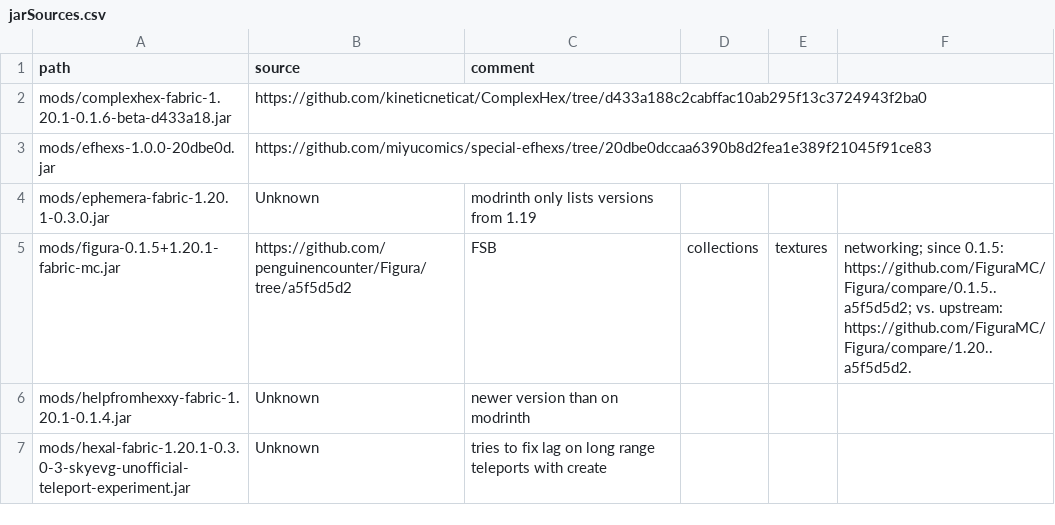
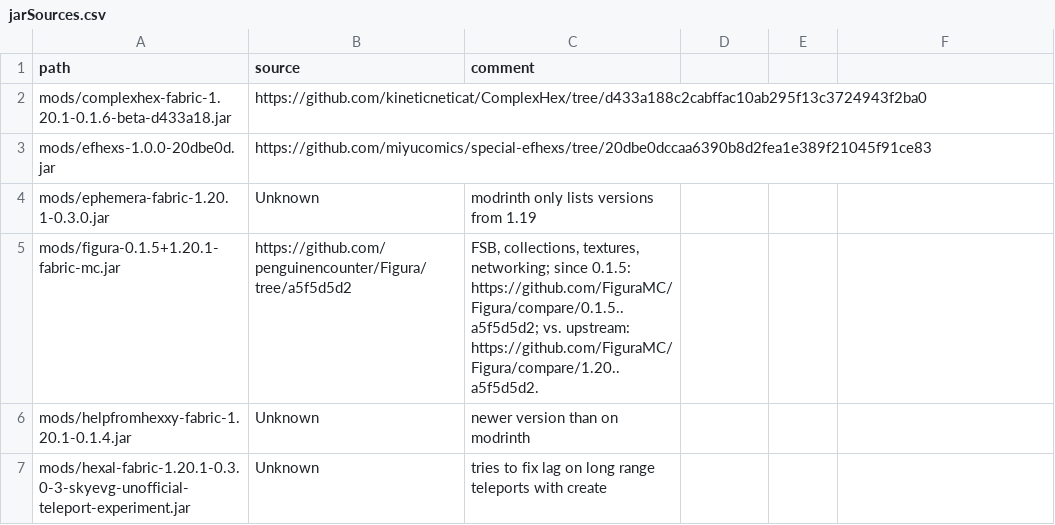
Before and after one commit to abilliontrillionstars/hexxy4, a CSV file: jarSources.csv, drawn as a sheet; only a part is shown.

Commit message:
Fix CSV parsing

```diff
--- a/jarSources.csv
+++ b/jarSources.csv
@@ -4,3 +4,3 @@ mods/efhexs-1.0.0-20dbe0d.jar,https://github.com/miyucomics/special-efhexs/tree/
 mods/ephemera-fabric-1.20.1-0.3.0.jar,Unknown,modrinth only lists versions from 1.19
-mods/figura-0.1.5+1.20.1-fabric-mc.jar,https://github.com/penguinencounter/Figura/tree/a5f5d5d2, FSB, collections, textures, networking; since 0.1.5: https://github.com/FiguraMC/Figura/compare/0.1.5..a5f5d5d2; vs. upstream: https://github.com/FiguraMC/Figura/compare/1.20..a5f5d5d2.
+mods/figura-0.1.5+1.20.1-fabric-mc.jar,https://github.com/penguinencounter/Figura/tree/a5f5d5d2,"FSB, collections, textures, networking; since 0.1.5: https://github.com/FiguraMC/Figura/compare/0.1.5..a5f5d5d2; vs. upstream: https://github.com/FiguraMC/Figura/compare/1.20..a5f5d5d2."
 mods/helpfromhexxy-fabric-1.20.1-0.1.4.jar,Unknown,newer version than on modrinth
```
